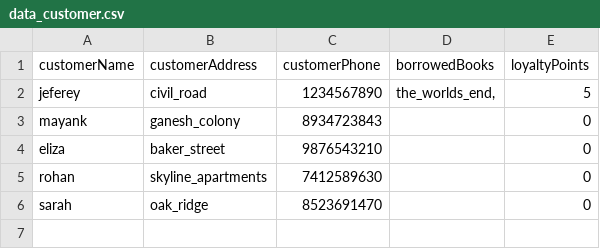
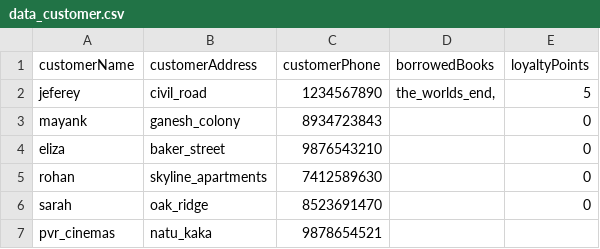
Before and after one commit to amoghsbaviskar-bit/library_management, a CSV file: data_customer.csv, drawn as a sheet; the diff names each change by its address in the sheet, - before the commit and + after, or states it on an @@ line.

```diff
--- a/data_customer.csv
+++ b/data_customer.csv
+row 7: pvr_cinemas | natu_kaka | 9878654521
```
Also changed, not shown: 1 other file.
